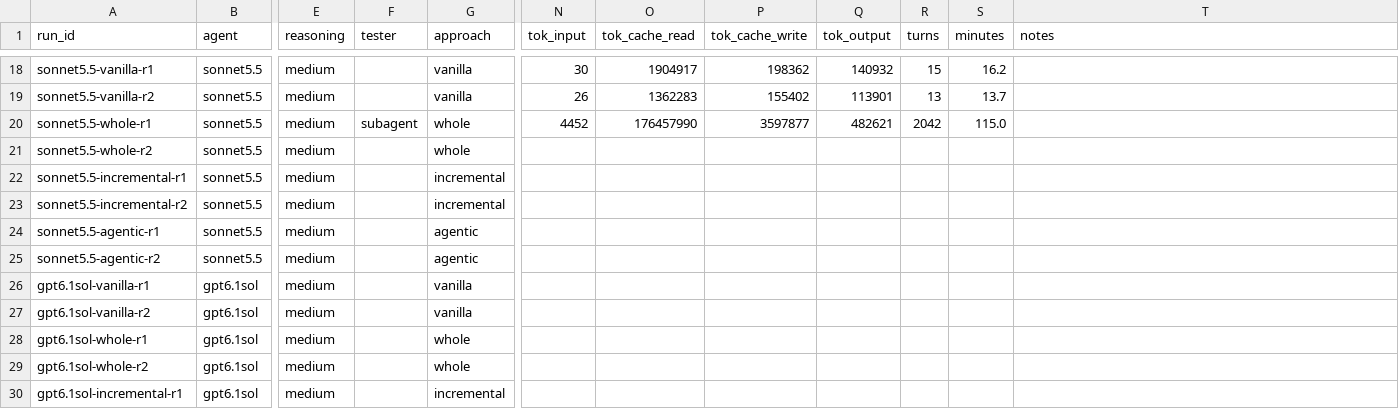
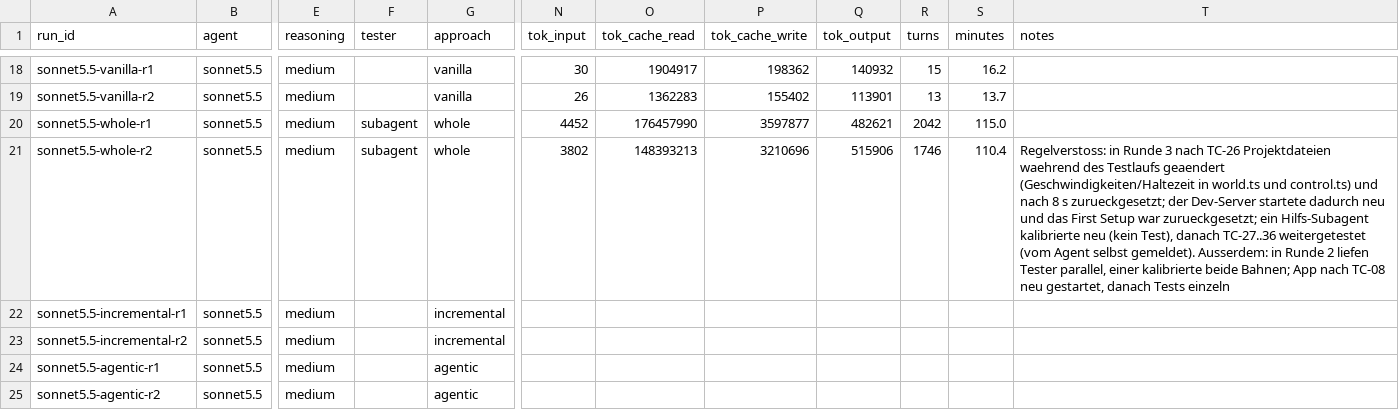
Before and after one commit to Exxzzent/softwareprojektTDDev, a CSV file: results/runs.csv, drawn as a sheet; only a part is shown, gaps mark what is left out; the shorter side is filled out with more unchanged rows; the diff names each change by its address in the sheet, - before the commit and + after, or states it on an @@ line.

Commit message:
results sonnet5.5-whole-r2

```diff
--- a/results/runs.csv
+++ b/results/runs.csv
-F21 (tester): (empty)
+F21 (tester): subagent
-N21 (tok_input): (empty)
+N21 (tok_input): 3802
-O21 (tok_cache_read): (empty)
+O21 (tok_cache_read): 148393213
-P21 (tok_cache_write): (empty)
+P21 (tok_cache_write): 3210696
-Q21 (tok_output): (empty)
+Q21 (tok_output): 515906
-R21 (turns): (empty)
+R21 (turns): 1746
-S21 (minutes): (empty)
+S21 (minutes): 110.4
-T21 (notes): (empty)
+T21 (notes): Regelverstoss: in Runde 3 nach TC-26 Projektdateien waehrend des Testlaufs geaendert (Geschwindigkeiten/Haltezeit in world.ts und control.ts) und nach 8 s zurueckgesetzt; der Dev-Server startete dadurch neu und das First Setup war zurueckgesetzt; ein Hilfs-Subagent kalibrierte neu (kein Test), danach TC-27..36 weitergetestet (vom Agent selbst gemeldet). Ausserdem: in Runde 2 liefen Tester parallel, einer kalibrierte beide Bahnen; App nach TC-08 neu gestartet, danach Tests einzeln
```
Also changed, not shown: 4 other files.
